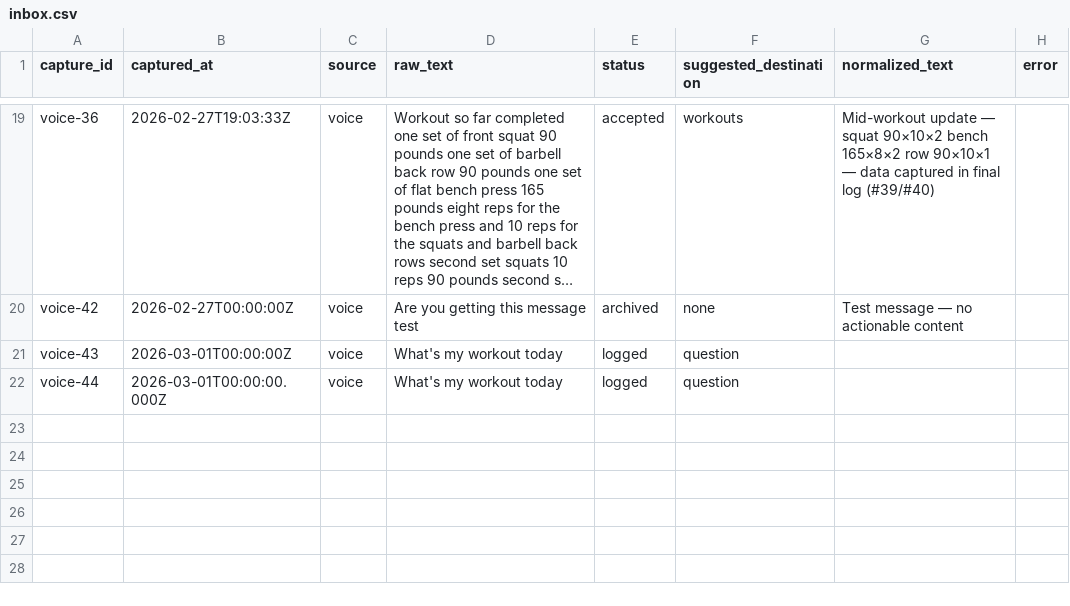
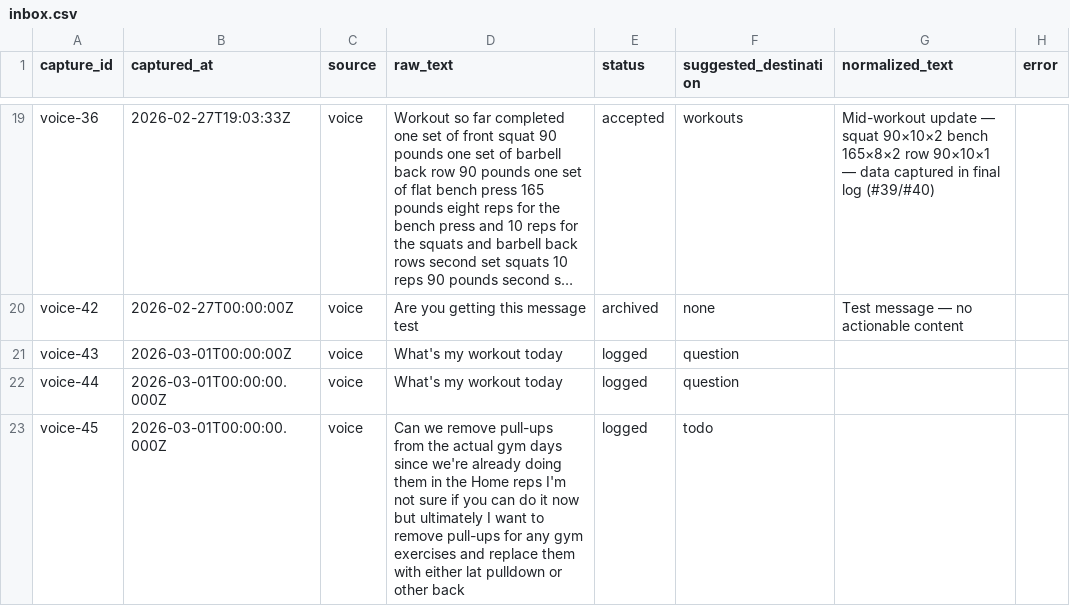
Before and after one commit to aashrayap/progress-tracker, a CSV file: inbox.csv, drawn as a sheet; only a part is shown, gaps mark what is left out; long unchanged cells end in ….

Commit message:
voice: process issue #45

```diff
--- a/inbox.csv
+++ b/inbox.csv
@@ -22 +22,2 @@ voice-43,2026-03-01T00:00:00Z,voice,What's my workout today,logged,question,,
 voice-44,2026-03-01T00:00:00.000Z,voice,What's my workout today,logged,question,,
+voice-45,2026-03-01T00:00:00.000Z,voice,Can we remove pull-ups from the actual gym days since we're already doing them in the Home reps I'm not sure if you can do it now but ultimately I want to remove pull-ups for any gym exercises and replace them with either lat pulldown or other back,logged,todo,,
```
Also changed, not shown: todos.csv.
